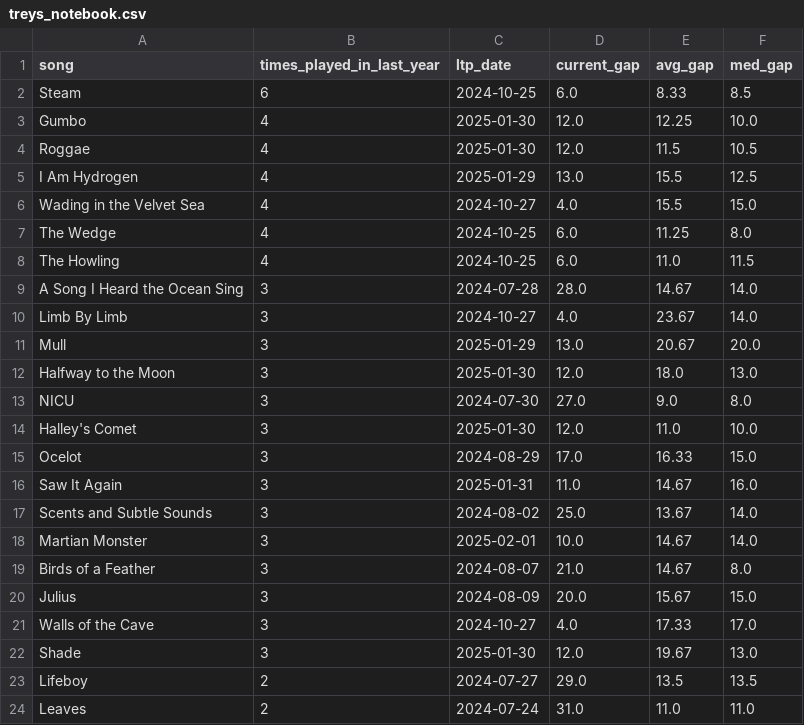
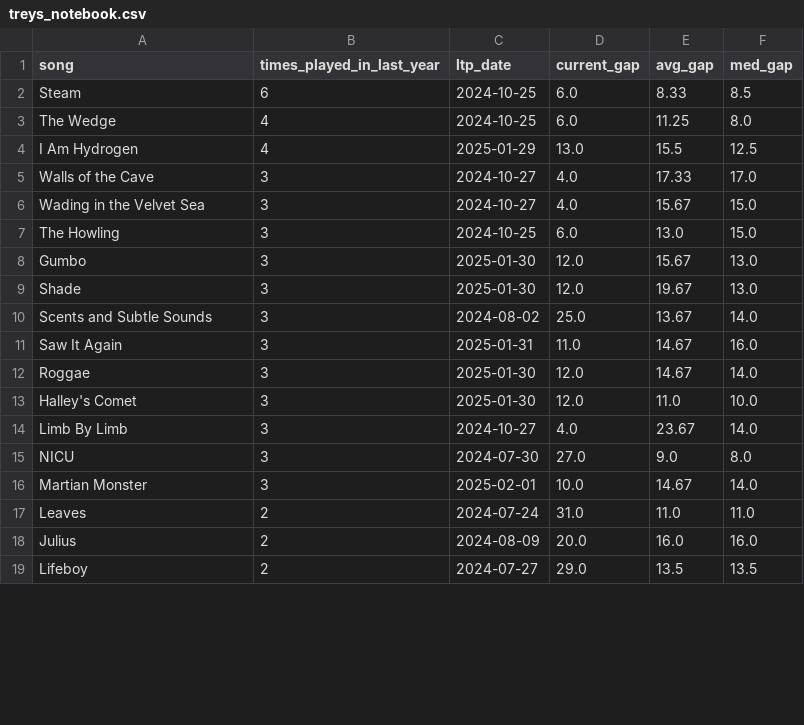
Before and after one commit to connorkitchings/Concerts, a CSV file: Data/Phish/Predictions/treys_notebook.csv, drawn as a sheet; only a part is shown; the diff covers the shown part only.

```diff
--- a/Data/Phish/Predictions/treys_notebook.csv
+++ b/Data/Phish/Predictions/treys_notebook.csv
@@ -2,23 +2,18 @@ song,times_played_in_last_year,ltp_date,current_gap,avg_gap,med_gap
 Steam,6,2024-10-25,6.0,8.33,8.5
-Gumbo,4,2025-01-30,12.0,12.25,10.0
-Roggae,4,2025-01-30,12.0,11.5,10.5
+The Wedge,4,2024-10-25,6.0,11.25,8.0
 I Am Hydrogen,4,2025-01-29,13.0,15.5,12.5
-Wading in the Velvet Sea,4,2024-10-27,4.0,15.5,15.0
-The Wedge,4,2024-10-25,6.0,11.25,8.0
-The Howling,4,2024-10-25,6.0,11.0,11.5
-A Song I Heard the Ocean Sing,3,2024-07-28,28.0,14.67,14.0
+Walls of the Cave,3,2024-10-27,4.0,17.33,17.0
+Wading in the Velvet Sea,3,2024-10-27,4.0,15.67,15.0
+The Howling,3,2024-10-25,6.0,13.0,15.0
+Gumbo,3,2025-01-30,12.0,15.67,13.0
+Shade,3,2025-01-30,12.0,19.67,13.0
+Scents and Subtle Sounds,3,2024-08-02,25.0,13.67,14.0
+Saw It Again,3,2025-01-31,11.0,14.67,16.0
+Roggae,3,2025-01-30,12.0,14.67,14.0
+Halley's Comet,3,2025-01-30,12.0,11.0,10.0
 Limb By Limb,3,2024-10-27,4.0,23.67,14.0
-Mull,3,2025-01-29,13.0,20.67,20.0
-Halfway to the Moon,3,2025-01-30,12.0,18.0,13.0
 NICU,3,2024-07-30,27.0,9.0,8.0
-Halley's Comet,3,2025-01-30,12.0,11.0,10.0
-Ocelot,3,2024-08-29,17.0,16.33,15.0
-Saw It Again,3,2025-01-31,11.0,14.67,16.0
-Scents and Subtle Sounds,3,2024-08-02,25.0,13.67,14.0
 Martian Monster,3,2025-02-01,10.0,14.67,14.0
-Birds of a Feather,3,2024-08-07,21.0,14.67,8.0
-Julius,3,2024-08-09,20.0,15.67,15.0
-Walls of the Cave,3,2024-10-27,4.0,17.33,17.0
-Shade,3,2025-01-30,12.0,19.67,13.0
+Leaves,2,2024-07-24,31.0,11.0,11.0
+Julius,2,2024-08-09,20.0,16.0,16.0
 Lifeboy,2,2024-07-27,29.0,13.5,13.5
-Leaves,2,2024-07-24,31.0,11.0,11.0
```
Also changed, not shown: 7 added rows, 5 removed rows and 17 moved rows elsewhere in this file, Data/Goose/Predictions/ricks_notebook.csv, Data/Phish/From Web/showdata.csv, 21 other files.
